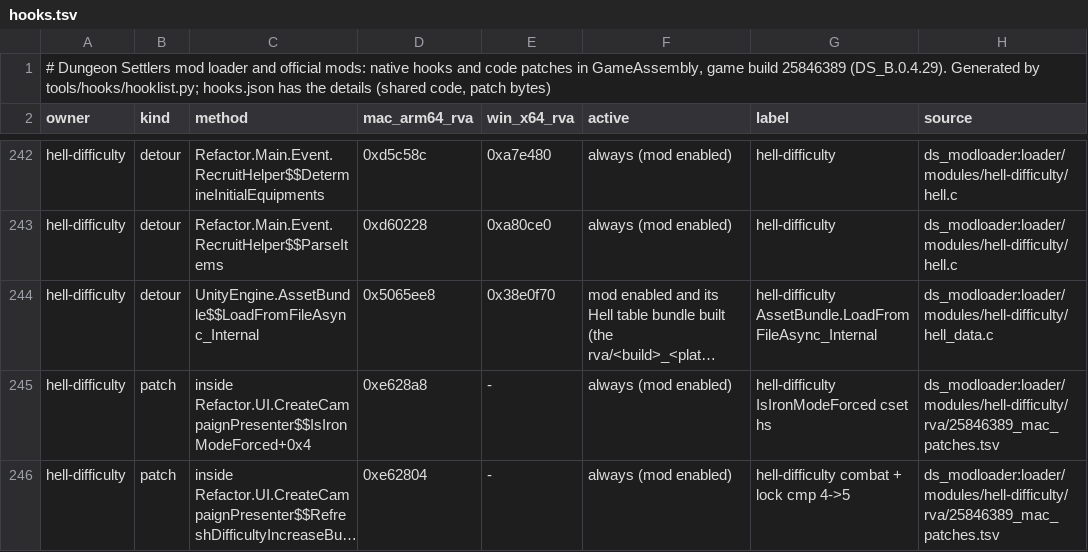
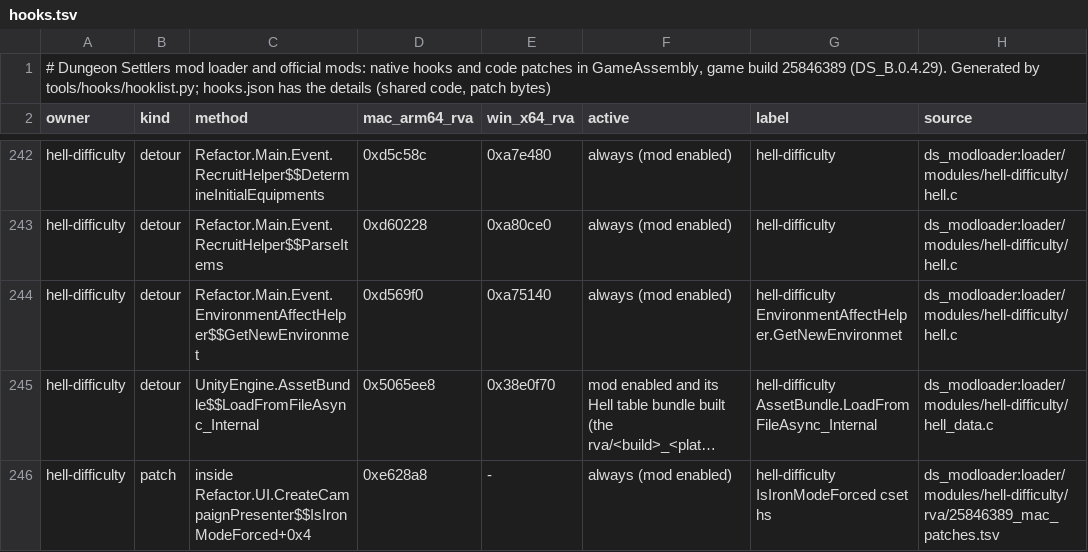
Before and after one commit to AmfiLogos/ds_modloader, a TSV file: docs/hooks.tsv, drawn as a sheet; only a part is shown, gaps mark what is left out; the shorter side is filled out with more unchanged rows; long unchanged cells end in …; the diff names each change by its address in the sheet, - before the commit and + after, or states it on an @@ line.

Commit message:
hell-difficulty 0.1.7: a new game on combat Hell no longer hangs on the loading screen (Mac + Windows)
EnvironmentAffectHelper.GetNewEnvironmet(difficulty) has environment counts for Easy..Downfall only. For 5 it logged
'[EnvHelper] ... '5'' and returned an empty map; CampaignLoadingEventHandler.InitEnvironmentData then threw
KeyNotFoundException ('VeilSilence') and the load never ended. The module now hooks it by name and passes Downfall (4)
for 5, the counts the Hell tooltip already shows. Also covers MapTransitionCommitService.RefreshBaseEnvironment.

Tests: loader/test/hell_newgame_test.py (Mac copy) and loader/test/win/hell_newgame_vm.py (Windows VM, winrig): new
games through mpm_newcampaign with combat/mgmt difficulty (needs the ds_multiplayer test-command change on branch
hellrepro). Old module: combat Hell hangs on both; new: 5:1, 4:1, 1:5, 5:5 load on both.

```diff
--- a/docs/hooks.tsv
+++ b/docs/hooks.tsv
+row 244: hell-difficulty | detour | Refactor.Main.Event.EnvironmentAffectHelper$$GetNewEnvironmet | 0xd569f0 | 0xa75140 | always (mod enabled) | hell-difficulty EnvironmentAffectHelper.GetNewEnvironmet | ds_modloader:loader/modules/hell-difficulty/hell.c
```
Also changed, not shown: 5 other files.
